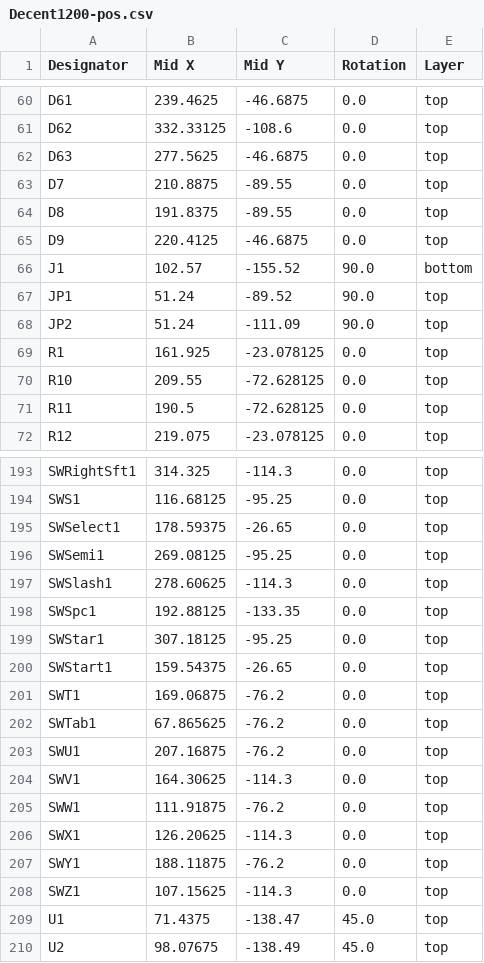
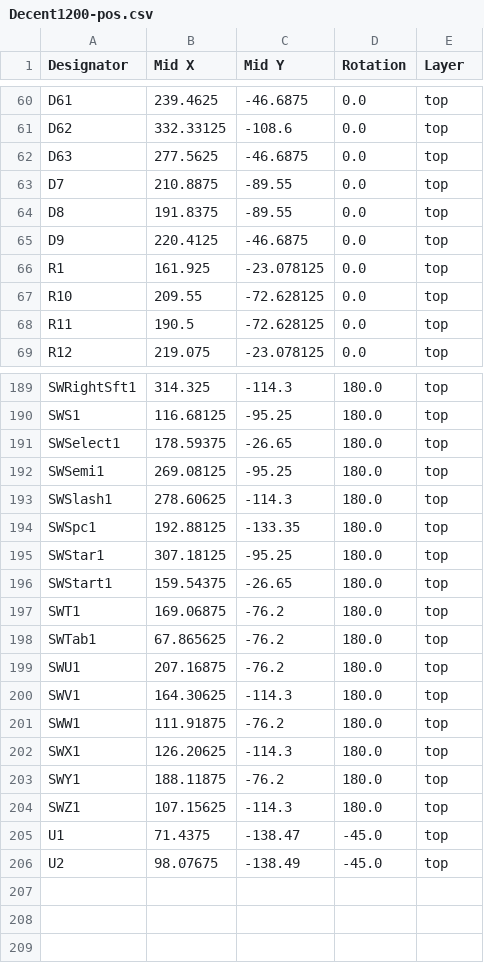
Before and after one commit to bleroy/3d-junkyard, a CSV file: Decent1200/Keyboard/production/Decent1200-pos.csv, drawn as a sheet; only a part is shown, gaps mark what is left out; removed rows and columns are numbered as before the commit, all else as after; the diff covers the shown part only; the diff names each change by its address in the sheet, - before the commit and + after, or states it on an @@ line.

```diff
--- a/Decent1200/Keyboard/production/Decent1200-pos.csv
+++ b/Decent1200/Keyboard/production/Decent1200-pos.csv
-row 66: J1 | 102.57 | -155.52 | 90.0 | bottom
-row 67: JP1 | 51.24 | -89.52 | 90.0 | top
-row 68: JP2 | 51.24 | -111.09 | 90.0 | top
-D189:D204 (Rotation): 0.0
+D189:D204 (Rotation): 180.0
-D205:D206 (Rotation): 45.0
+D205:D206 (Rotation): -45.0
```
Also changed, not shown: 1 removed row and 53 edited cells elsewhere in this file, Decent1200/Keyboard/production/Decent1200-bom.csv.
